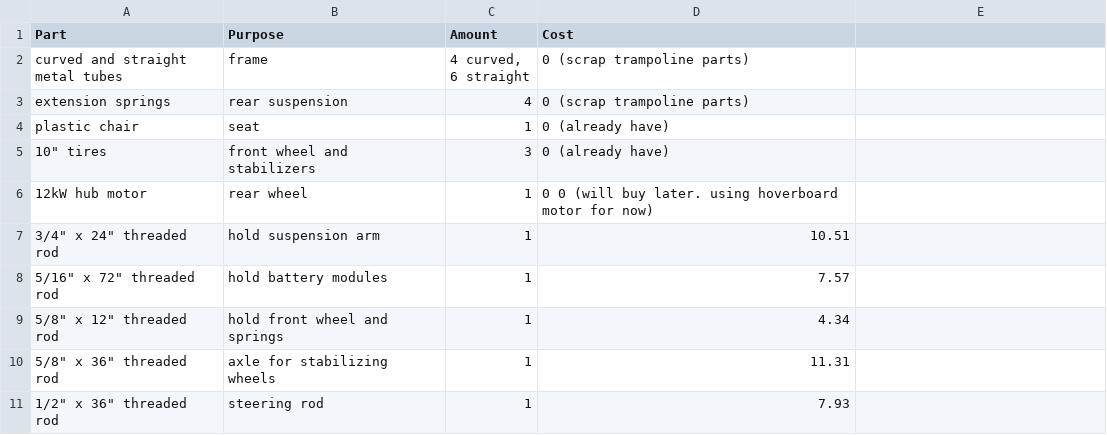
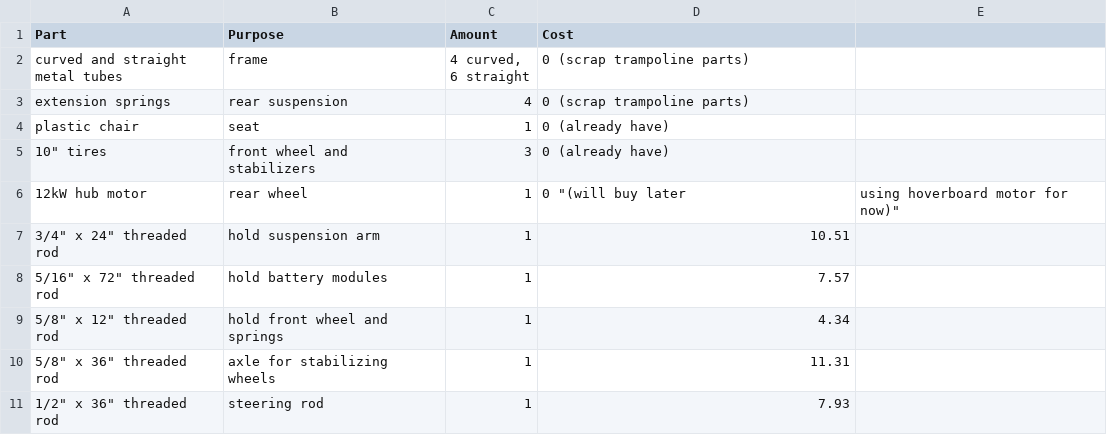
Before and after one commit to bodergob373/Electric-Doohickey, a CSV file: BOM.csv, drawn as a sheet; only a part is shown.

Commit message:
Update BOM.csv

```diff
--- a/BOM.csv
+++ b/BOM.csv
@@ -7,3 +7,3 @@ plastic chair,seat,1,0 (already have)
 "10"" tires",front wheel and stabilizers,3,0 (already have)
-12kW hub motor,rear wheel,1,0 0 (will buy later. using hoverboard motor for now)
+12kW hub motor,rear wheel,1,0 "(will buy later, using hoverboard motor for now)"
 "3/4"" x 24"" threaded rod",hold suspension arm,1,10.51
```
